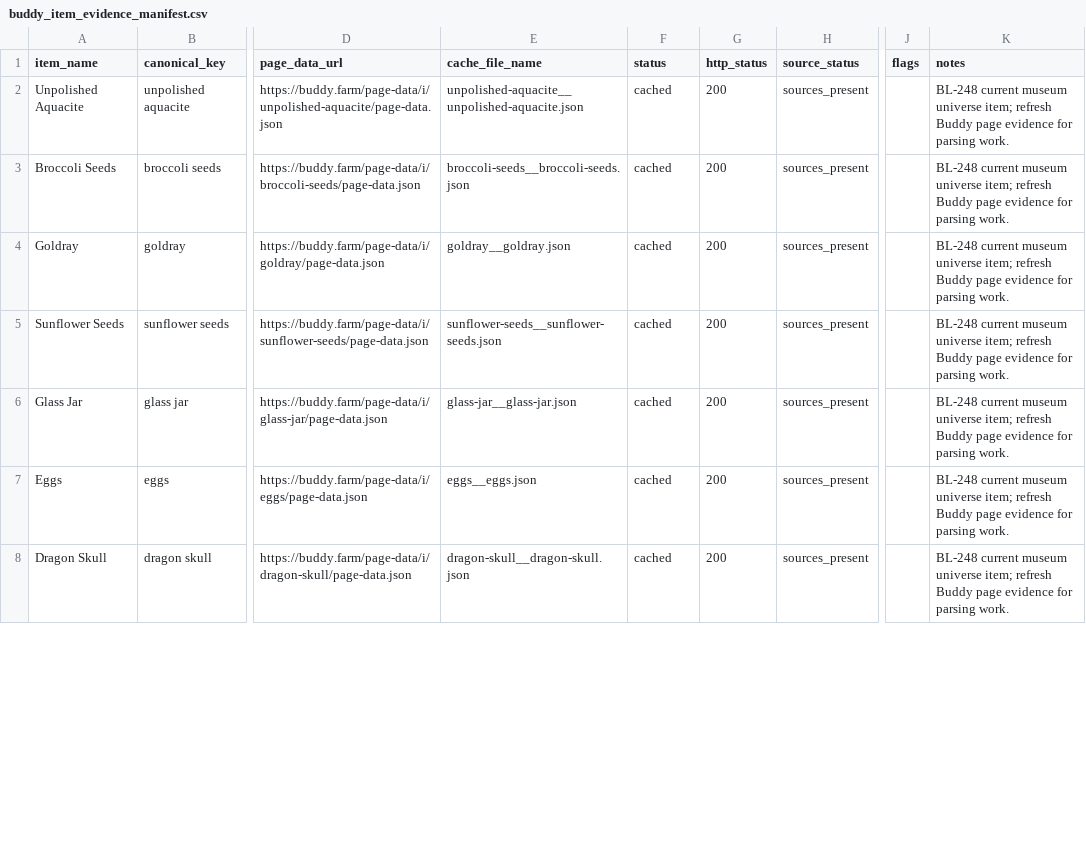
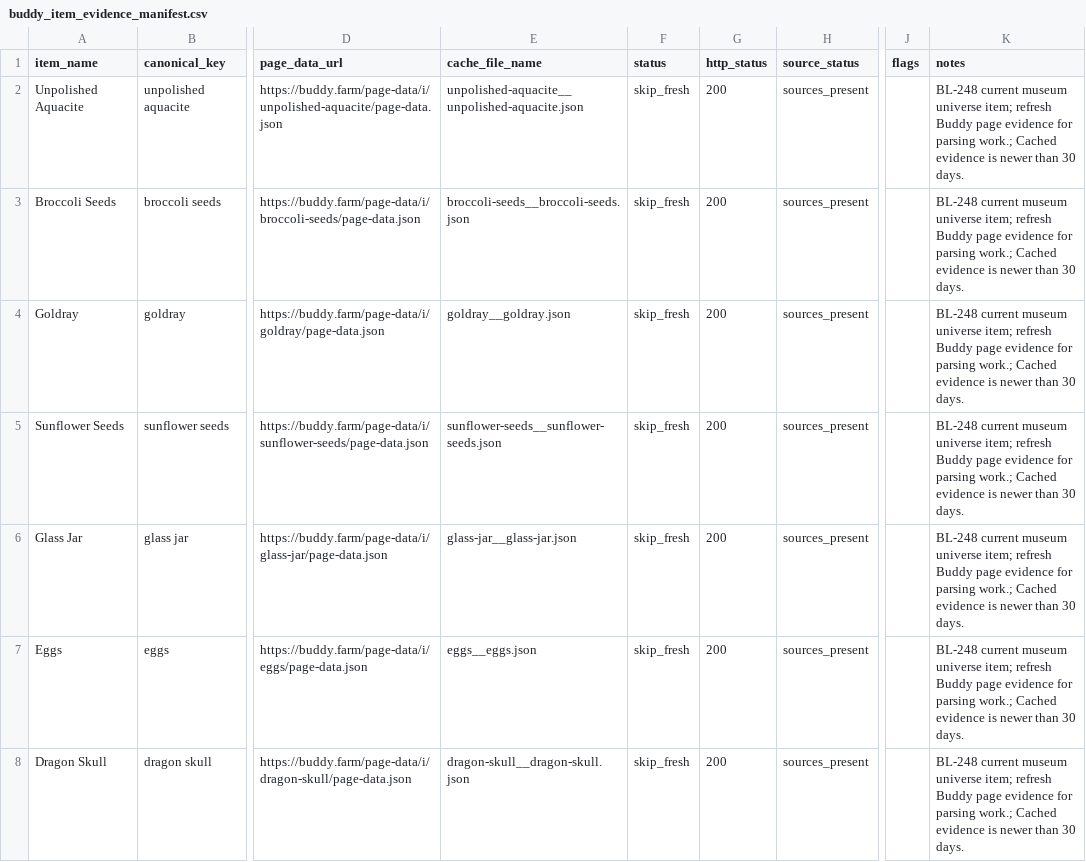
Before and after one commit to missvin/farmrpg-tools, a CSV file: probe-output/buddy-item-evidence-cache-current-2026-06-04/buddy_item_evidence_manifest.csv, drawn as a sheet; only a part is shown, gaps mark what is left out; the diff covers the shown part only; the diff names each change by its address in the sheet, - before the commit and + after, or states it on an @@ line.

Commit message:
chore(data): continue current Buddy evidence cache

```diff
--- a/probe-output/buddy-item-evidence-cache-current-2026-06-04/buddy_item_evidence_manifest.csv
+++ b/probe-output/buddy-item-evidence-cache-current-2026-06-04/buddy_item_evidence_manifest.csv
-F2:F8 (status): cached
+F2:F8 (status): skip_fresh
-K2:K8 (notes): …for parsing work.
+K2:K8 (notes): …for parsing work.; Cached evidence is newer than 30 days.
```
Also changed, not shown: 167 edited cells elsewhere in this file, planning/backlog.csv, probe-output/buddy-item-evidence-cache-current-2026-06-04/buddy_item_evidence_review.csv, 29 other files.
